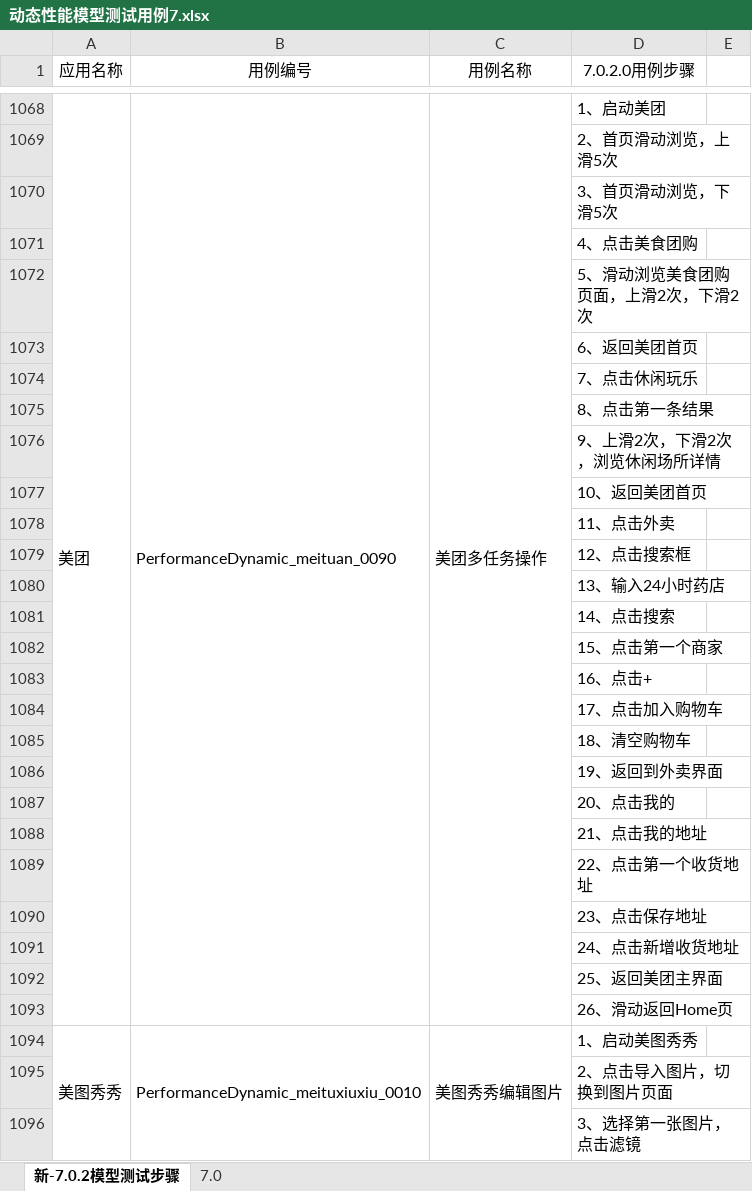
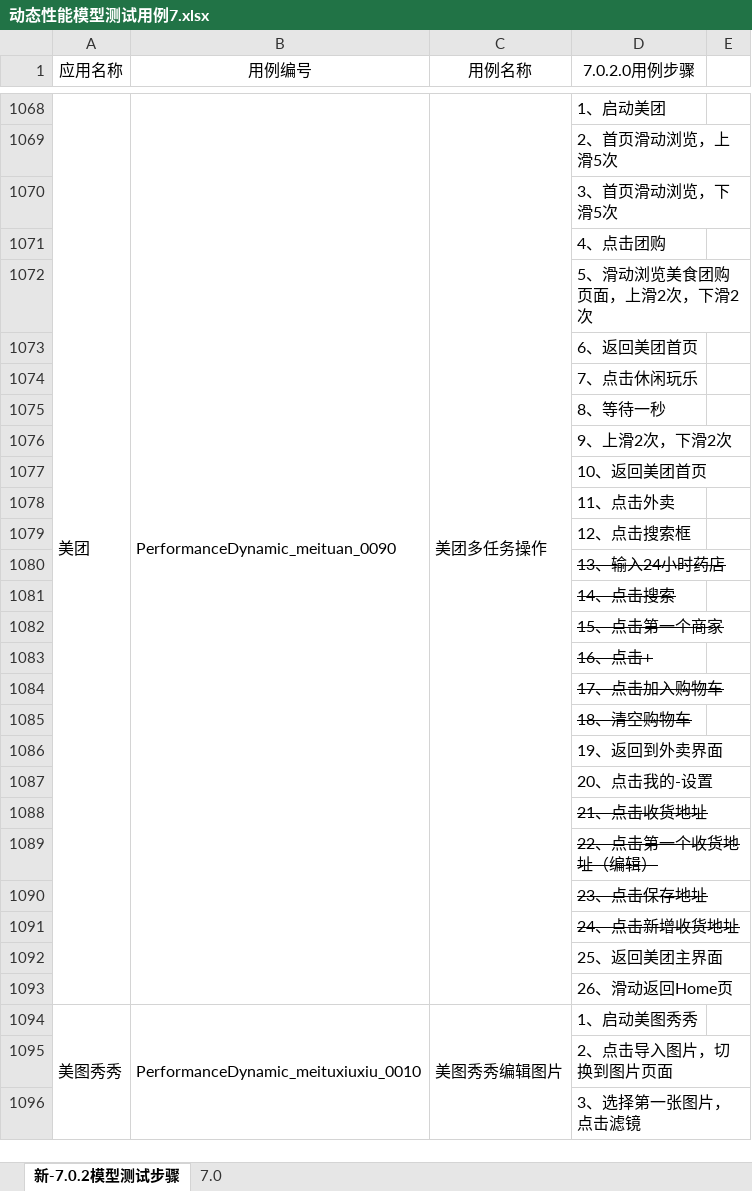
Before and after one commit to clover233/SeaOfStars7a, an Excel workbook: 动态性能模型测试用例7.xlsx, sheet 新-7.0.2模型测试步骤, drawn as a sheet; only a part is shown, gaps mark what is left out; values as stored, in another font and other column widths than the file's, no borders; the diff covers the shown part only; the diff names each change by its address in the sheet, - before the commit and + after, or states it on an @@ line.

```diff
--- a/动态性能模型测试用例7.xlsx (sheet 新-7.0.2模型测试步骤)
+++ b/动态性能模型测试用例7.xlsx (sheet 新-7.0.2模型测试步骤)
-D1071 (7.0.2.0用例步骤): 4、点击美食团购
+D1071 (7.0.2.0用例步骤): 4、点击团购
-D1075 (7.0.2.0用例步骤): 8、点击第一条结果
+D1075 (7.0.2.0用例步骤): 8、等待一秒
-D1076 (7.0.2.0用例步骤): 9、上滑2次，下滑2次，浏览休闲场所详情
+D1076 (7.0.2.0用例步骤): 9、上滑2次，下滑2次
-D1080:D1085 strikethrough: off
+D1080:D1085 strikethrough: on
-D1087 (7.0.2.0用例步骤): 20、点击我的
+D1087 (7.0.2.0用例步骤): 20、点击我的-设置
-D1088 (7.0.2.0用例步骤): 21、点击我的地址
+D1088 (7.0.2.0用例步骤): 21、点击收货地址
-D1088:D1091 strikethrough: off
+D1088:D1091 strikethrough: on
-D1089 (7.0.2.0用例步骤): 22、点击第一个收货地址
+D1089 (7.0.2.0用例步骤): 22、点击第一个收货地址（编辑）
```
Also changed, not shown: 14 edited cells elsewhere in this sheet, sheet 7.0, 13 other files.
